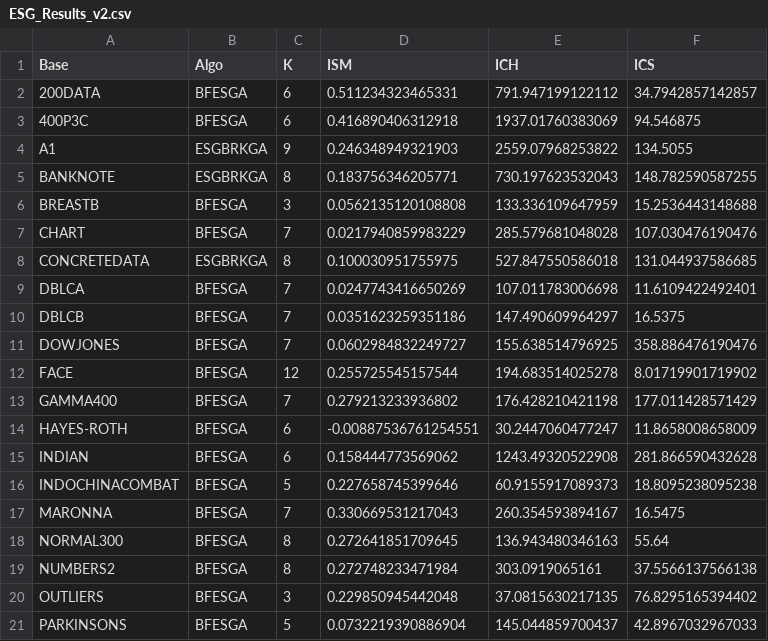
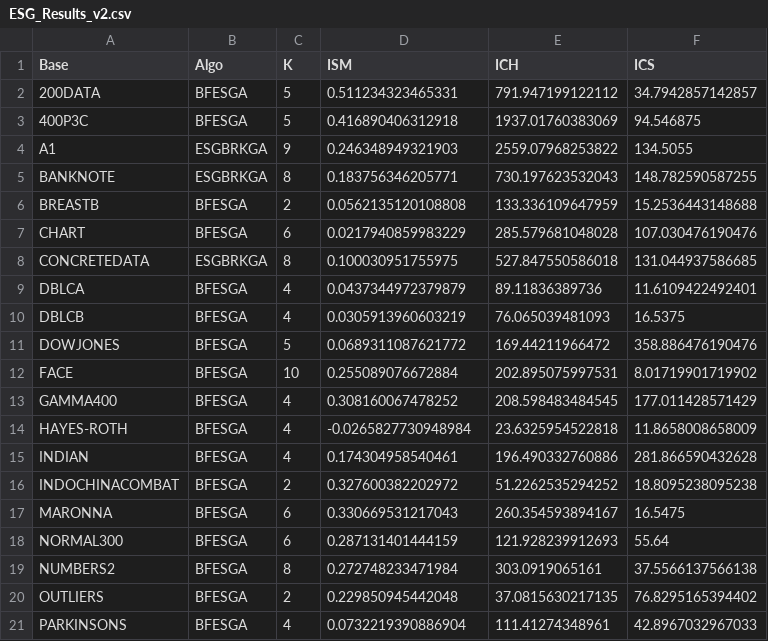
Before and after one commit to PedroPuntel/STATGDBC, a CSV file: 00_Data/Results/Clustering/ESG/ESG_Results_v2.csv, drawn as a sheet; only a part is shown; the diff covers the shown part only.

```diff
--- a/00_Data/Results/Clustering/ESG/ESG_Results_v2.csv
+++ b/00_Data/Results/Clustering/ESG/ESG_Results_v2.csv
@@ -1,21 +1,21 @@
 Base;Algo;K;ISM;ICH;ICS
-200DATA;BFESGA;6;0.511234323465331;791.947199122112;34.7942857142857
-400P3C;BFESGA;6;0.416890406312918;1937.01760383069;94.546875
+200DATA;BFESGA;5;0.511234323465331;791.947199122112;34.7942857142857
+400P3C;BFESGA;5;0.416890406312918;1937.01760383069;94.546875
 A1;ESGBRKGA;9;0.246348949321903;2559.07968253822;134.5055
 BANKNOTE;ESGBRKGA;8;0.183756346205771;730.197623532043;148.782590587255
-BREASTB;BFESGA;3;0.0562135120108808;133.336109647959;15.2536443148688
-CHART;BFESGA;7;0.0217940859983229;285.579681048028;107.030476190476
+BREASTB;BFESGA;2;0.0562135120108808;133.336109647959;15.2536443148688
+CHART;BFESGA;6;0.0217940859983229;285.579681048028;107.030476190476
 CONCRETEDATA;ESGBRKGA;8;0.100030951755975;527.847550586018;131.044937586685
-DBLCA;BFESGA;7;0.0247743416650269;107.011783006698;11.6109422492401
-DBLCB;BFESGA;7;0.0351623259351186;147.490609964297;16.5375
-DOWJONES;BFESGA;7;0.0602984832249727;155.638514796925;358.886476190476
-FACE;BFESGA;12;0.255725545157544;194.683514025278;8.01719901719902
-GAMMA400;BFESGA;7;0.279213233936802;176.428210421198;177.011428571429
-HAYES-ROTH;BFESGA;6;-0.00887536761254551;30.2447060477247;11.8658008658009
-INDIAN;BFESGA;6;0.158444773569062;1243.49320522908;281.866590432628
-INDOCHINACOMBAT;BFESGA;5;0.227658745399646;60.9155917089373;18.8095238095238
-MARONNA;BFESGA;7;0.330669531217043;260.354593894167;16.5475
-NORMAL300;BFESGA;8;0.272641851709645;136.943480346163;55.64
+DBLCA;BFESGA;4;0.0437344972379879;89.11836389736;11.6109422492401
+DBLCB;BFESGA;4;0.0305913960603219;76.065039481093;16.5375
+DOWJONES;BFESGA;5;0.0689311087621772;169.44211966472;358.886476190476
+FACE;BFESGA;10;0.255089076672884;202.895075997531;8.01719901719902
+GAMMA400;BFESGA;4;0.308160067478252;208.598483484545;177.011428571429
+HAYES-ROTH;BFESGA;4;-0.0265827730948984;23.6325954522818;11.8658008658009
+INDIAN;BFESGA;4;0.174304958540461;196.490332760886;281.866590432628
+INDOCHINACOMBAT;BFESGA;2;0.327600382202972;51.2262535294252;18.8095238095238
+MARONNA;BFESGA;6;0.330669531217043;260.354593894167;16.5475
+NORMAL300;BFESGA;6;0.287131401444159;121.928239912693;55.64
 NUMBERS2;BFESGA;8;0.272748233471984;303.0919065161;37.5566137566138
-OUTLIERS;BFESGA;3;0.229850945442048;37.0815630217135;76.8295165394402
-PARKINSONS;BFESGA;5;0.0732219390886904;145.044859700437;42.8967032967033
+OUTLIERS;BFESGA;2;0.229850945442048;37.0815630217135;76.8295165394402
+PARKINSONS;BFESGA;4;0.0732219390886904;111.41274348961;42.8967032967033
```
Also changed, not shown: 36 edited cells elsewhere in this file, 00_Data/Results/Classification/ESG/ESG_Results_v2.csv, 13 other files.
